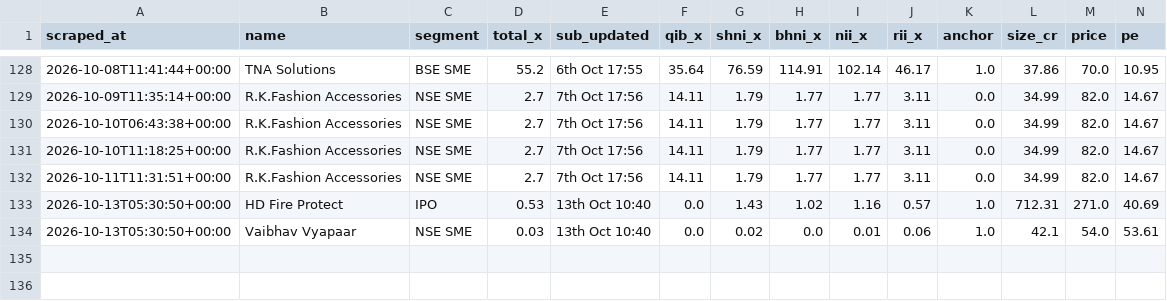
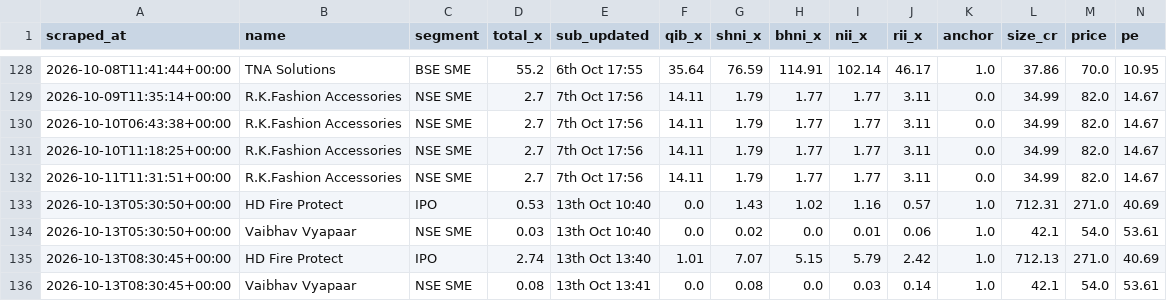
Before and after one commit to NipunRaj96/ipo-agent, a CSV file: data/sub_log.csv, drawn as a sheet; only a part is shown, gaps mark what is left out; rows hold the shown columns only; the diff names each change by its address in the sheet, - before the commit and + after, or states it on an @@ line.

```diff
--- a/data/sub_log.csv
+++ b/data/sub_log.csv
+row 135: 2026-10-13T08:30:45+00:00 | HD Fire Protect | IPO | 2.74 | 13th Oct 13:40 | 1.01 | 7.07 | 5.15 | 5.79 | 2.42 | 1.0 | 712.13 | 271.0 | 40.69
+row 136: 2026-10-13T08:30:45+00:00 | Vaibhav Vyapaar | NSE SME | 0.08 | 13th Oct 13:41 | 0.0 | 0.08 | 0.0 | 0.03 | 0.14 | 1.0 | 42.1 | 54.0 | 53.61
```
Also changed, not shown: data/gmp_log.csv.
